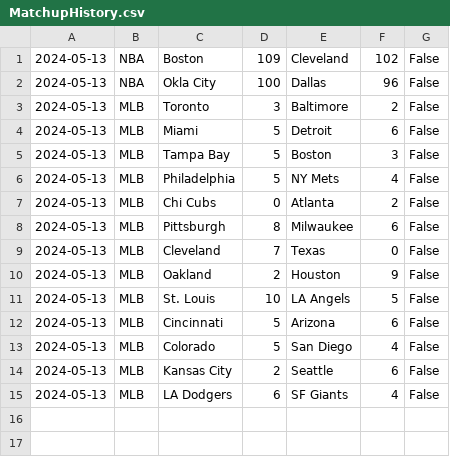
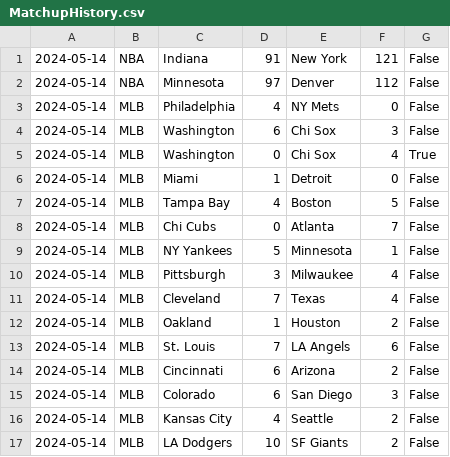
Before and after one commit to cookeda/CapstoneSportsbook, a CSV file: OddsHistory/History/MatchupHistory.csv, drawn as a sheet.

```diff
--- a/OddsHistory/History/MatchupHistory.csv
+++ b/OddsHistory/History/MatchupHistory.csv
@@ -1,15 +1,17 @@
-2024-05-13,NBA,Boston,109,Cleveland,102,False
-2024-05-13,NBA,Okla City,100,Dallas,96,False
-2024-05-13,MLB,Toronto,3,Baltimore,2,False
-2024-05-13,MLB,Miami,5,Detroit,6,False
-2024-05-13,MLB,Tampa Bay,5,Boston,3,False
-2024-05-13,MLB,Philadelphia,5,NY Mets,4,False
-2024-05-13,MLB,Chi Cubs,0,Atlanta,2,False
-2024-05-13,MLB,Pittsburgh,8,Milwaukee,6,False
-2024-05-13,MLB,Cleveland,7,Texas,0,False
-2024-05-13,MLB,Oakland,2,Houston,9,False
-2024-05-13,MLB,St. Louis,10,LA Angels,5,False
-2024-05-13,MLB,Cincinnati,5,Arizona,6,False
-2024-05-13,MLB,Colorado,5,San Diego,4,False
-2024-05-13,MLB,Kansas City,2,Seattle,6,False
-2024-05-13,MLB,LA Dodgers,6,SF Giants,4,False
+2024-05-14,NBA,Indiana,91,New York,121,False
+2024-05-14,NBA,Minnesota,97,Denver,112,False
+2024-05-14,MLB,Philadelphia,4,NY Mets,0,False
+2024-05-14,MLB,Washington,6,Chi Sox,3,False
+2024-05-14,MLB,Washington,0,Chi Sox,4,True
+2024-05-14,MLB,Miami,1,Detroit,0,False
+2024-05-14,MLB,Tampa Bay,4,Boston,5,False
+2024-05-14,MLB,Chi Cubs,0,Atlanta,7,False
+2024-05-14,MLB,NY Yankees,5,Minnesota,1,False
+2024-05-14,MLB,Pittsburgh,3,Milwaukee,4,False
+2024-05-14,MLB,Cleveland,7,Texas,4,False
+2024-05-14,MLB,Oakland,1,Houston,2,False
+2024-05-14,MLB,St. Louis,7,LA Angels,6,False
+2024-05-14,MLB,Cincinnati,6,Arizona,2,False
+2024-05-14,MLB,Colorado,6,San Diego,3,False
+2024-05-14,MLB,Kansas City,4,Seattle,2,False
+2024-05-14,MLB,LA Dodgers,10,SF Giants,2,False
```
Also changed, not shown: OddsHistory/History/CumulativeResults.csv.
